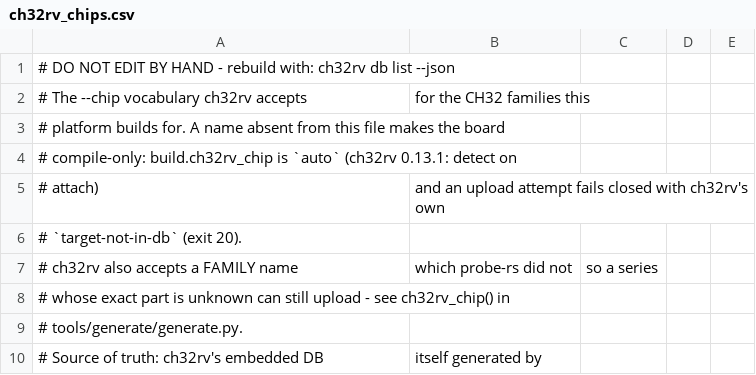
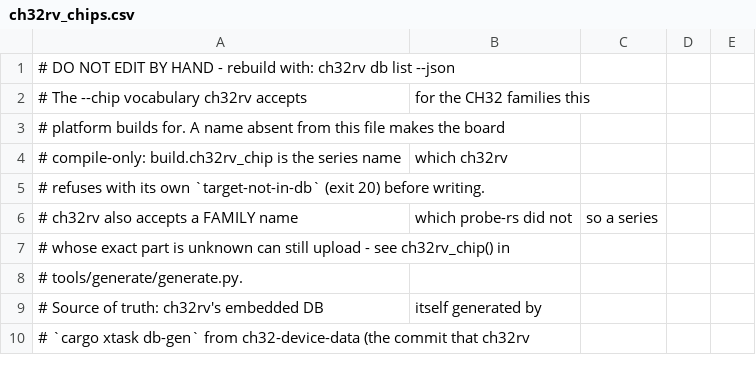
Before and after one commit to ch32-riscv-ug/ArduinoCore-CH32, a CSV file: tools/index/ch32rv_chips.csv, drawn as a sheet; only a part is shown; the shorter side is filled out with more unchanged rows.

```diff
--- a/tools/index/ch32rv_chips.csv
+++ b/tools/index/ch32rv_chips.csv
@@ -3,5 +3,4 @@
 # platform builds for. A name absent from this file makes the board
-# compile-only: build.ch32rv_chip is `auto` (ch32rv 0.13.1: detect on
-# attach), and an upload attempt fails closed with ch32rv's own
-# `target-not-in-db` (exit 20).
+# compile-only: build.ch32rv_chip is the series name, which ch32rv
+# refuses with its own `target-not-in-db` (exit 20) before writing.
 # ch32rv also accepts a FAMILY name, which probe-rs did not, so a series
```
Also changed, not shown: 4 other files.
